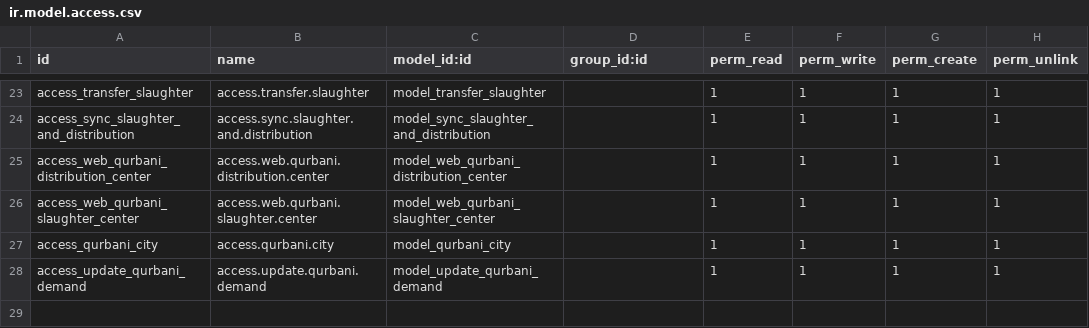
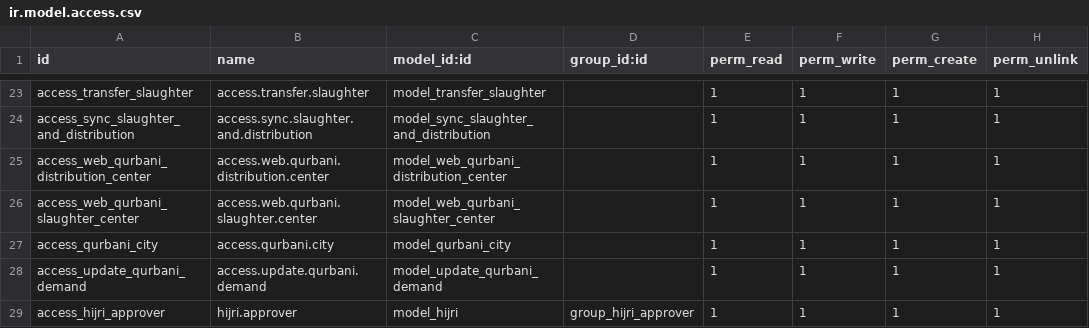
Before and after one commit to Saylani-Welfare-Trust/swit-odoo, a CSV file: custom-addons/bn_qurbani/security/ir.model.access.csv, drawn as a sheet; only a part is shown, gaps mark what is left out; the diff names each change by its address in the sheet, - before the commit and + after, or states it on an @@ line.

Commit message:
update hijri approval

```diff
--- a/custom-addons/bn_qurbani/security/ir.model.access.csv
+++ b/custom-addons/bn_qurbani/security/ir.model.access.csv
+row 29: access_hijri_approver | hijri.approver | model_hijri | group_hijri_approver | 1 | 1 | 1 | 1
```
Also changed, not shown: 3 other files.
